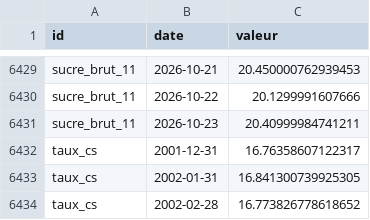
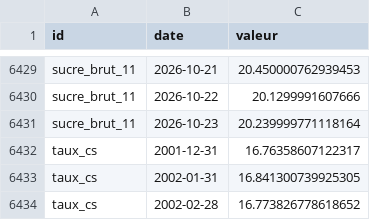
Before and after one commit to Benzak10/BASE-SECTORIELLE, a CSV file: data/series.csv, drawn as a sheet; only a part is shown, gaps mark what is left out.

```diff
--- a/data/series.csv
+++ b/data/series.csv
@@ -6430,3 +6430,3 @@ sucre_brut_11,2026-10-21,20.450000762939453
 sucre_brut_11,2026-10-22,20.1299991607666
-sucre_brut_11,2026-10-23,20.40999984741211
+sucre_brut_11,2026-10-23,20.239999771118164
 taux_cs,2001-12-31,16.76358607122317
```
Also changed, not shown: 1 other file.
